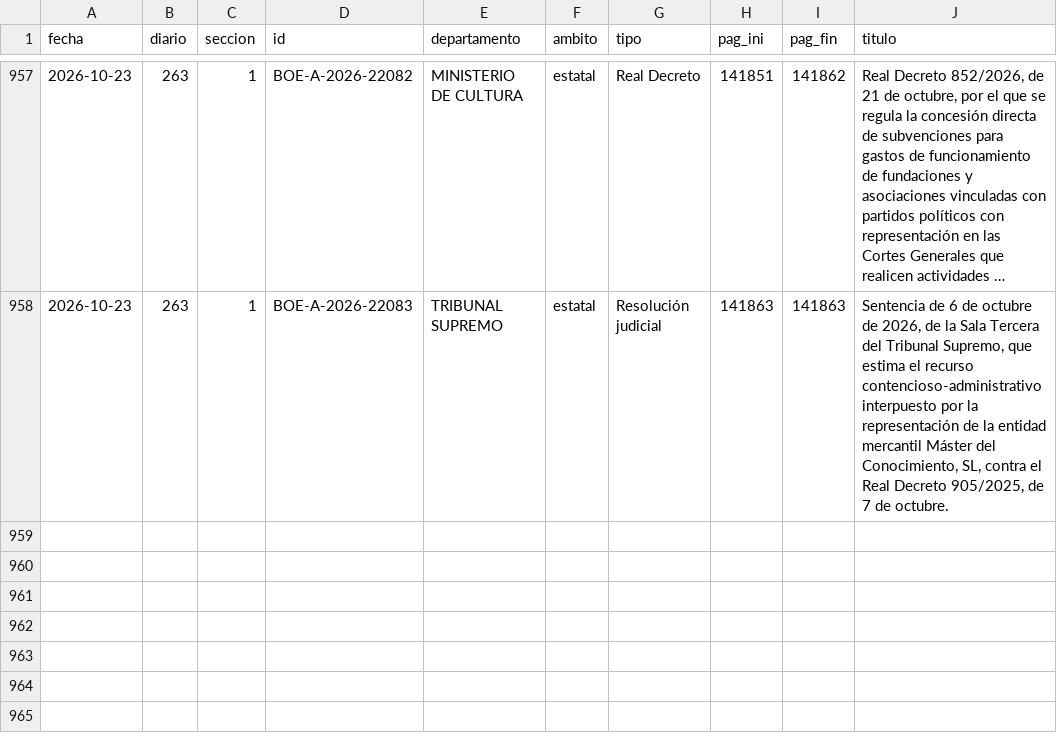
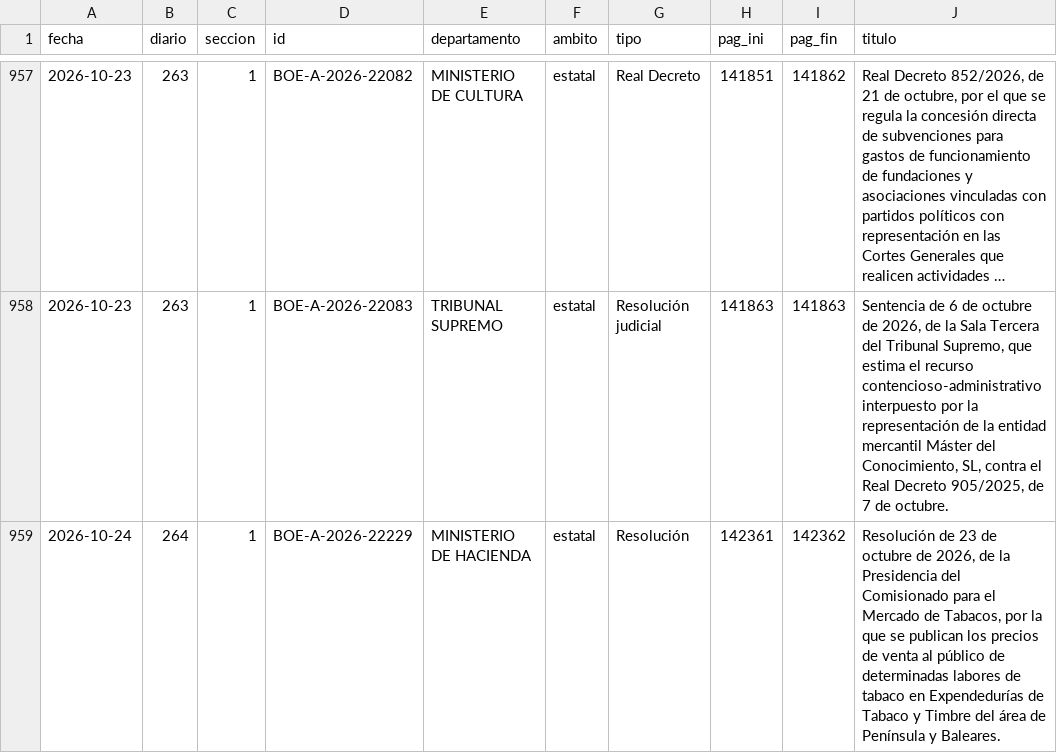
Before and after one commit to slopezrap/hiperlegislacion, a CSV file: data/s1/2026.csv, drawn as a sheet; only a part is shown, gaps mark what is left out; long unchanged cells end in ….

```diff
--- a/data/s1/2026.csv
+++ b/data/s1/2026.csv
@@ -958 +958,2 @@ fecha,diario,seccion,id,departamento,ambito,tipo,pag_ini,pag_fin,titulo
 2026-10-23,263,1,BOE-A-2026-22083,TRIBUNAL SUPREMO,estatal,Resolución judicial,141863,141863,"Sentencia de 6 de octubre de 2026, de la Sala Tercera del Tribunal Supremo, que estima el recurso contencioso-administrativo interpuesto por la representación de la entidad mercantil Máster del Conocimiento, SL, contra el Real Decreto 905/2025, de 7 de octubre."
+2026-10-24,264,1,BOE-A-2026-22229,MINISTERIO DE HACIENDA,estatal,Resolución,142361,142362,"Resolución de 23 de octubre de 2026, de la Presidencia del Comisionado para el Mercado de Tabacos, por la que se publican los precios de venta al público de determinadas labores de tabaco en Expendedurías de Tabaco y Timbre del área de Península y Baleares."
```
Also changed, not shown: data/dias/2026.csv, docs/data/observatorio_anual.csv, 1 other file.
